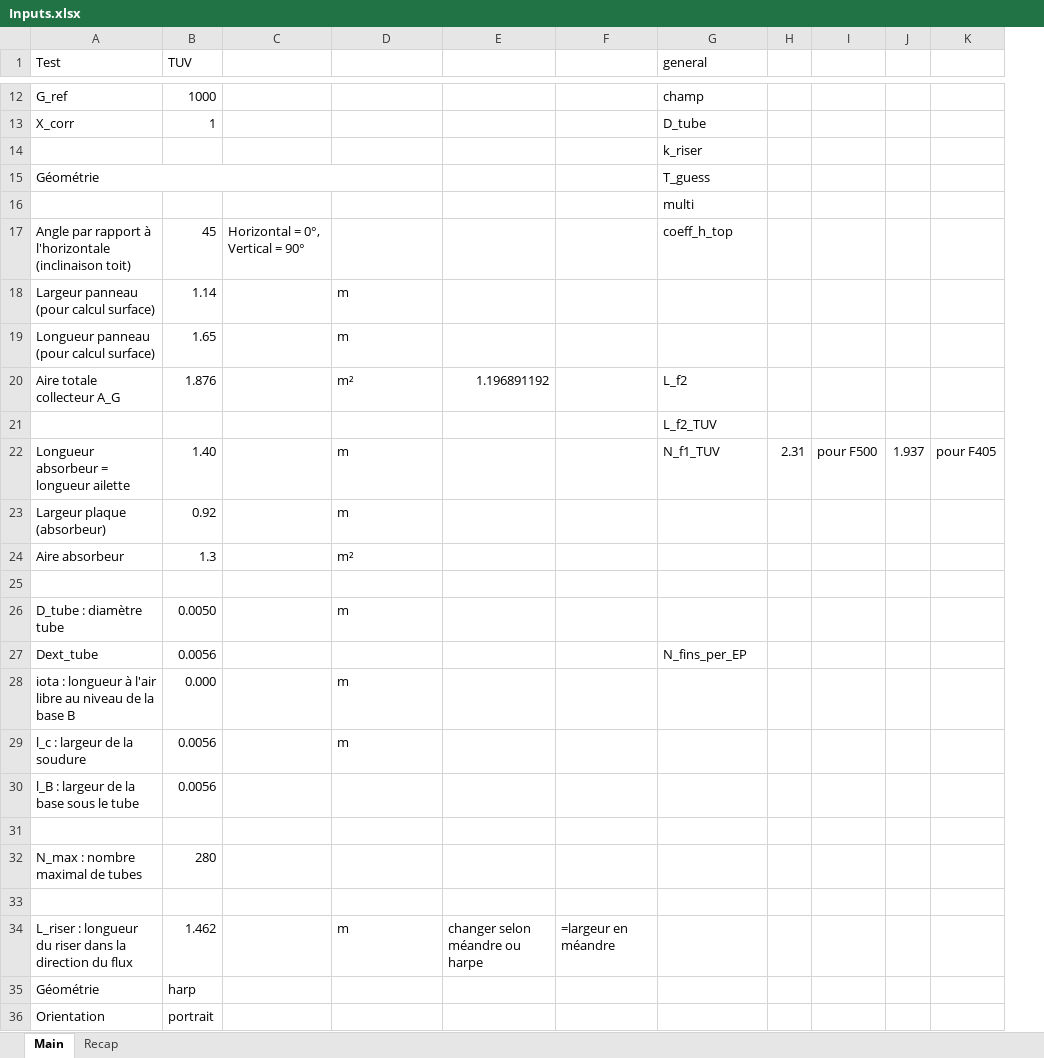
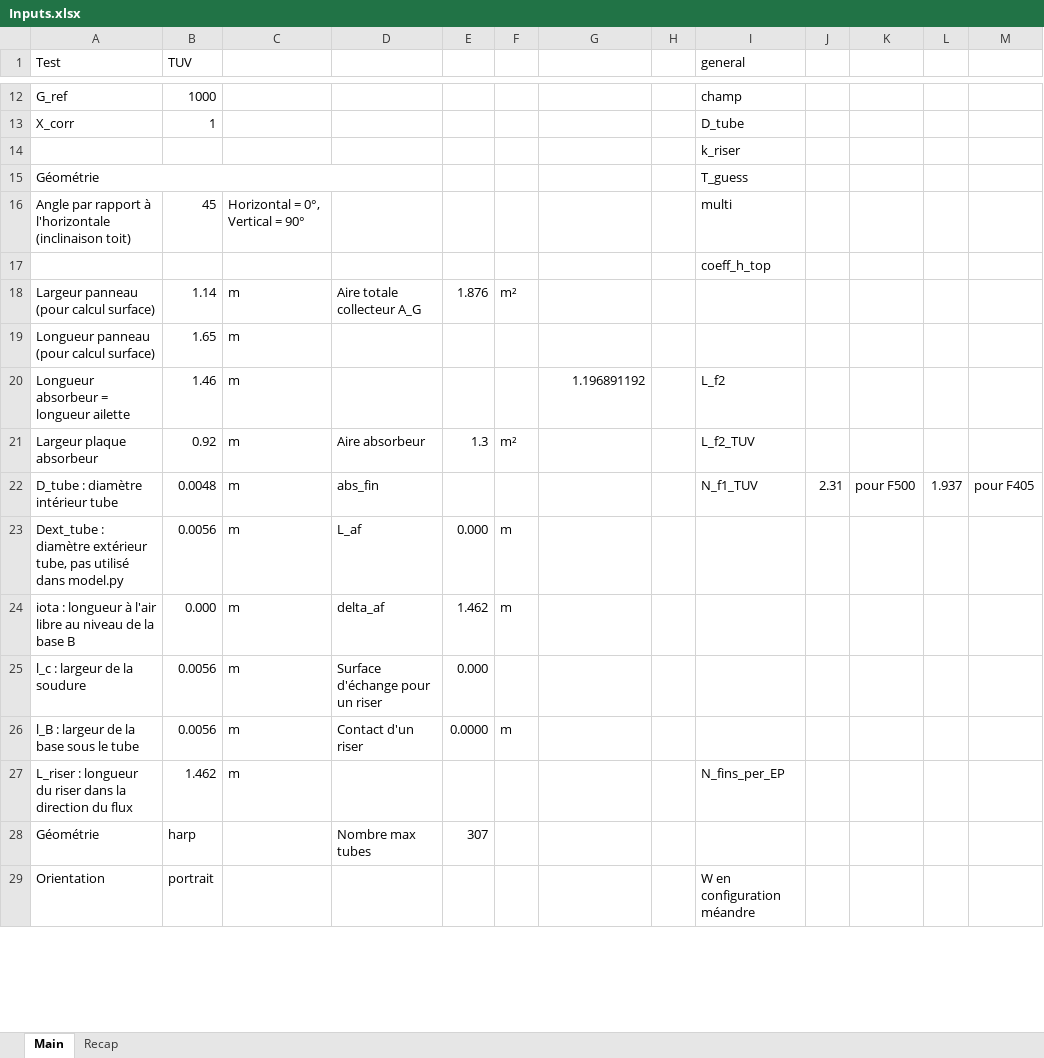
Before and after one commit to valentindelachaux/PVT, an Excel workbook: Inputs.xlsx, sheet Main, drawn as a sheet; only a part is shown, gaps mark what is left out; values as stored, in another font and other column widths than the file's, no cell formats; removed rows and columns are numbered as before the commit, all else as after; rows hold the shown columns only; the diff covers the shown part only; the diff names each change by its address in the sheet, - before the commit and + after, or states it on an @@ line.

```diff
--- a/Inputs.xlsx (sheet Main)
+++ b/Inputs.xlsx (sheet Main)
+column E, row 18: 1.876; rows 23-28: 0.000 | 1.462 | 0.000 | 0.0000 |  | 307
+column F, row 18: m²; rows 23-26: m | m |  | m
-column F, row 34: =largeur en méandre
+column H, empty
-row 16:  |  |  |  |  |  | multi
-I16 (general): coeff_h_top
+I16 (general): multi
+row 17:  |  |  |  |  |  |  |  | coeff_h_top
-C18:C19: (empty)
+C18:C19: m
-D18: m
+D18: Aire totale collecteur A_G
-D19: m
+D19: (empty)
-row 20: Aire totale collecteur A_G | 1.876 |  | m² | 1.196891192 |  | L_f2
-row 21:  |  |  |  |  |  | L_f2_TUV
+row 20: Longueur absorbeur = longueur ailette | 1.46 | m |  |  |  | 1.196891192 |  | L_f2
+row 21: Largeur plaque absorbeur | 0.92 | m | Aire absorbeur | 1.3 | m² |  |  | L_f2_TUV
-A22 (Test): Longueur absorbeur = longueur ailette
+A22 (Test): D_tube : diamètre intérieur tube
-B22 (TUV): 1.40
+B22 (TUV): 0.0048
-C22: (empty)
+C22: m
-D22: m
+D22: abs_fin
-row 23: Largeur plaque (absorbeur) | 0.92 |  | m
-row 24: Aire absorbeur | 1.3 |  | m²
-row 23: (empty)
+row 23: Dext_tube : diamètre extérieur tube, pas utilisé dans model.py | 0.0056 | m | L_af | 0.000 | m
-row 26: D_tube : diamètre tube | 0.0050 |  | m
-row 27: Dext_tube | 0.0056 |  |  |  |  | N_fins_per_EP
-C24:C26: (empty)
+C24:C26: m
-D24: m
+D24: delta_af
-D25: m
+D25: Surface d'échange pour un riser
-D26: (empty)
+D26: Contact d'un riser
-row 31: (empty)
-row 32: N_max : nombre maximal de tubes | 280
-row 33: (empty)
-C27: (empty)
+C27: m
-D27: m
+D27: (empty)
-G27: changer selon méandre ou harpe
+G27: (empty)
-I27 (general): (empty)
+I27 (general): N_fins_per_EP
-D28: (empty)
+D28: Nombre max tubes
-I29 (general): (empty)
+I29 (general): W en configuration méandre
```
Also changed, not shown: 12 added rows, 26 removed rows, 1 moved row and 36 edited cells elsewhere in this sheet, sheet Recap, cell formats, formulas that keep their value, 7 other files.
